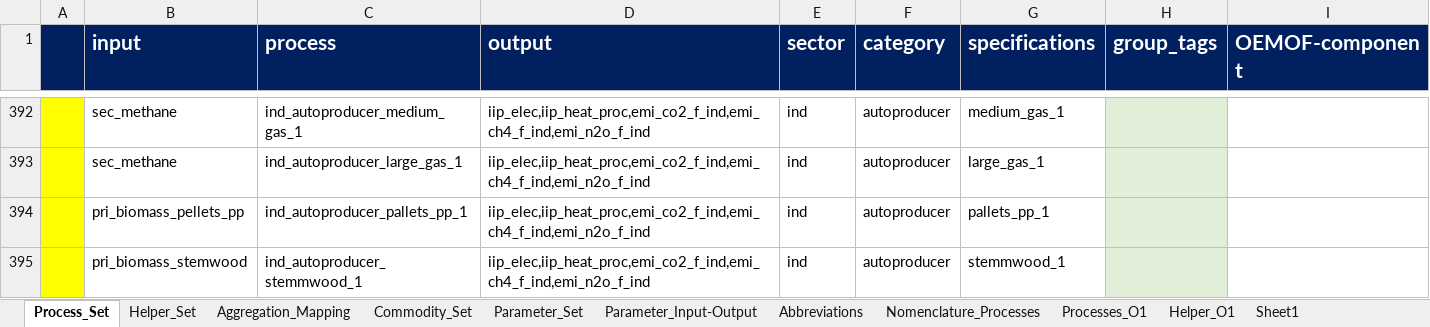
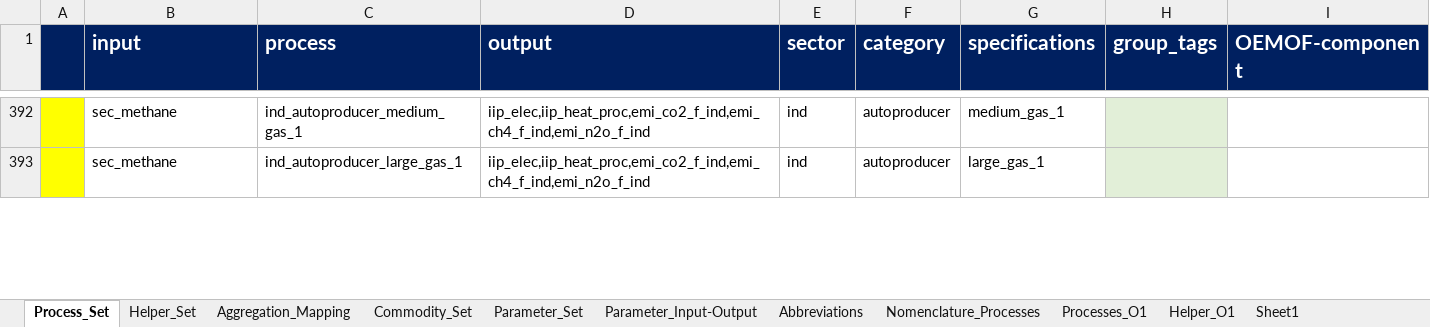
Before and after one commit to sedos-project/data_adapter_times, an Excel workbook: input_data/Modellstruktur.xlsx, sheet Process_Set, drawn as a sheet; only a part is shown, gaps mark what is left out; values as stored, in another font and other column widths than the file's, no borders; charts and pictures and conditional formats not drawn; removed rows and columns are numbered as before the commit, all else as after; the diff covers the shown part only; the diff names each change by its address in the sheet, - before the commit and + after, or states it on an @@ line.

```diff
--- a/input_data/Modellstruktur.xlsx (sheet Process_Set)
+++ b/input_data/Modellstruktur.xlsx (sheet Process_Set)
-row 394:  | pri_biomass_pellets_pp | ind_autoproducer_pallets_pp_1 | iip_elec,iip_heat_proc,emi_co2_f_ind,emi_ch4_f_ind,emi_n2o_f_ind | ind | autoproducer | pallets_pp_1
-row 395:  | pri_biomass_stemwood | ind_autoproducer_stemmwood_1 | iip_elec,iip_heat_proc,emi_co2_f_ind,emi_ch4_f_ind,emi_n2o_f_ind | ind | autoproducer | stemmwood_1
```
Also changed, not shown: 3 added rows, 3 removed rows, 1 edited cell and cell formats elsewhere in this sheet, sheet Commodity_Set, hidden cells, config_data/SysSettings.xlsx, output_data/vt_DE_x2x.xlsx, 5 other files.
